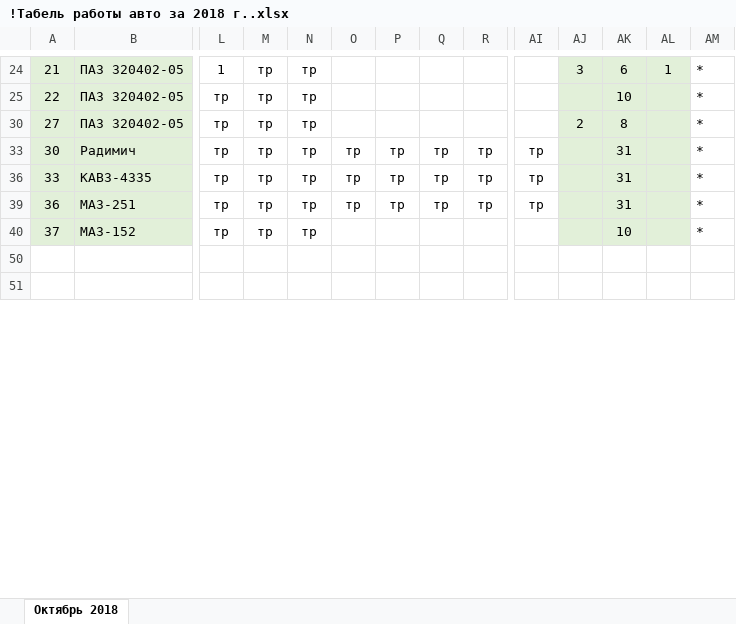
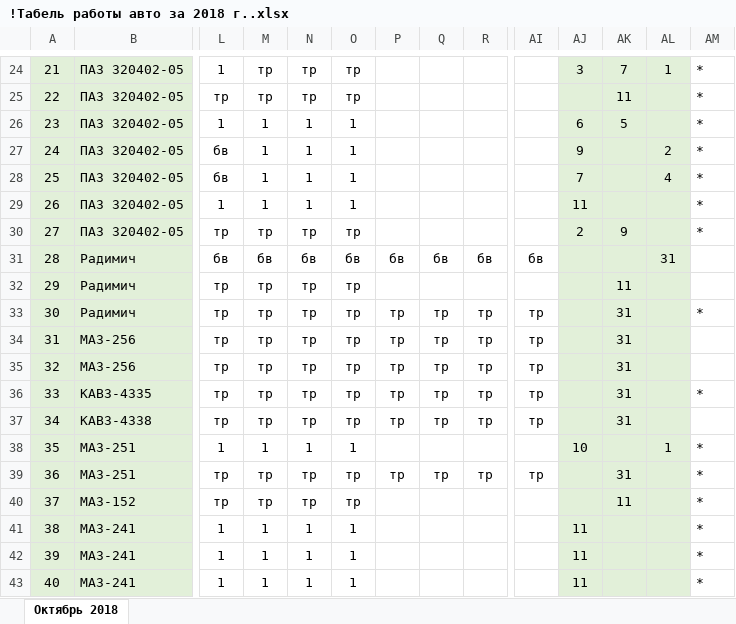
Before and after one commit to Autopark18/___MyDocuments___, an Excel workbook: Табели/!Табель работы авто за 2018 г..xlsx, sheet Октябрь 2018, drawn as a sheet; only a part is shown, gaps mark what is left out; the shorter side is filled out with more unchanged rows; values as stored, in another font and other column widths than the file's, no borders; conditional formats not drawn; rows hold the shown columns only; the diff covers the shown part only; the diff names each change by its address in the sheet, - before the commit and + after, or states it on an @@ line.

```diff
--- a/Табели/!Табель работы авто за 2018 г..xlsx (sheet Октябрь 2018)
+++ b/Табели/!Табель работы авто за 2018 г..xlsx (sheet Октябрь 2018)
-O24:O25: (empty)
+O24:O25: тр
-AK24: 6
+AK24: 7
-AK25: 10
+AK25: 11
+row 26: 23 | ПАЗ 320402-05 | 1 | 1 | 1 | 1 |  |  |  |  | 6 | 5 |  | *
+row 27: 24 | ПАЗ 320402-05 | бв | 1 | 1 | 1 |  |  |  |  | 9 |  | 2 | *
+row 28: 25 | ПАЗ 320402-05 | бв | 1 | 1 | 1 |  |  |  |  | 7 |  | 4 | *
+row 29: 26 | ПАЗ 320402-05 | 1 | 1 | 1 | 1 |  |  |  |  | 11 |  |  | *
-O30: (empty)
+O30: тр
-AK30: 8
+AK30: 9
@@ row 31 unhidden: 28 | Радимич | бв | бв | бв | бв | бв | бв | бв | бв |  |  | 31 @@
+row 32: 29 | Радимич | тр | тр | тр | тр |  |  |  |  |  | 11
@@ row 34 unhidden: 31 | МАЗ-256 | тр | тр | тр | тр | тр | тр | тр | тр |  | 31 @@
@@ row 35 unhidden: 32 | МАЗ-256 | тр | тр | тр | тр | тр | тр | тр | тр |  | 31 @@
@@ row 37 unhidden: 34 | КАВЗ-4338 | тр | тр | тр | тр | тр | тр | тр | тр |  | 31 @@
+row 38: 35 | МАЗ-251 | 1 | 1 | 1 | 1 |  |  |  |  | 10 |  | 1 | *
-O40: (empty)
+O40: тр
-AK40: 10
+AK40: 11
+row 41: 38 | МАЗ-241 | 1 | 1 | 1 | 1 |  |  |  |  | 11 |  |  | *
+row 42: 39 | МАЗ-241 | 1 | 1 | 1 | 1 |  |  |  |  | 11 |  |  | *
+row 43: 40 | МАЗ-241 | 1 | 1 | 1 | 1 |  |  |  |  | 11 |  |  | *
```
Also changed, not shown: 22 added rows, 5 hidden or unhidden rows and 5 edited cells elsewhere in this sheet, hidden cells, Табели/!Анализ выполнения задания по водителям за 2018 г..xlsx, 4 other files.
